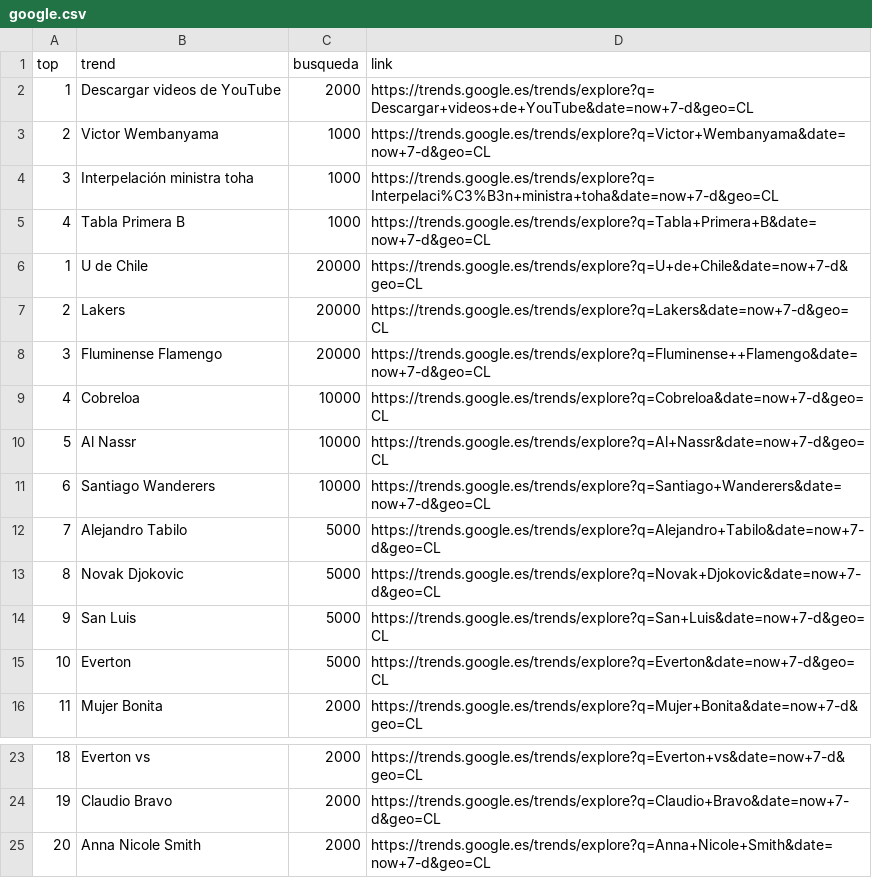
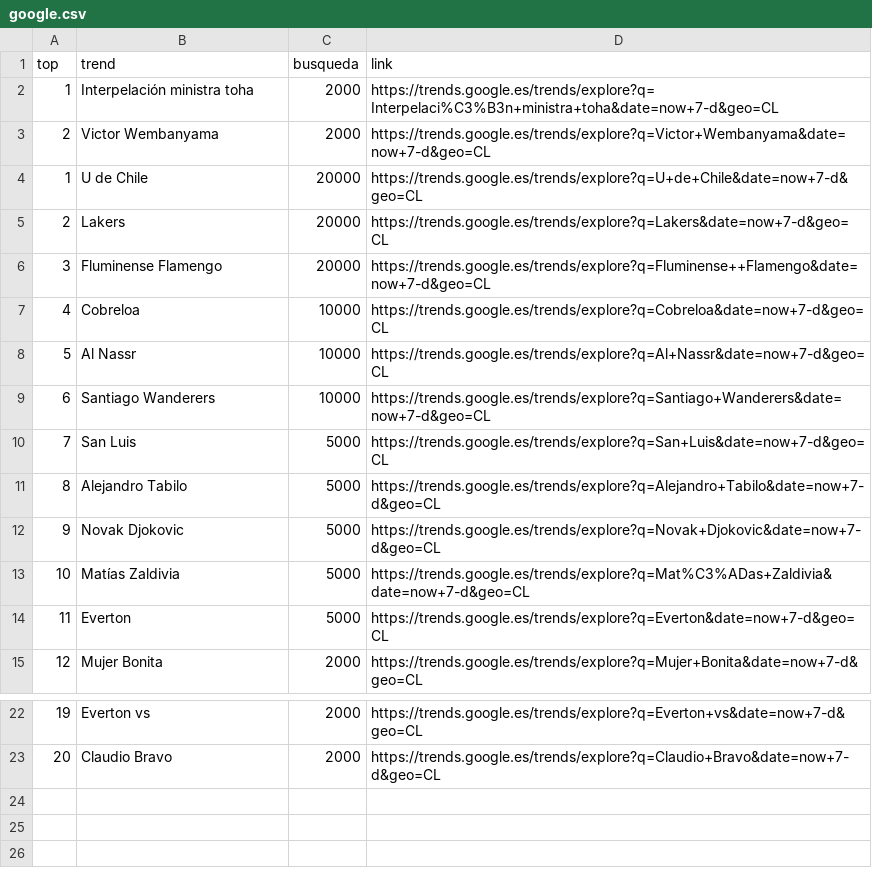
Before and after one commit to cristian-data-science/social_spider_app, a CSV file: resultados/google.csv, drawn as a sheet; only a part is shown, gaps mark what is left out; removed rows and columns are numbered as before the commit, all else as after; the diff names each change by its address in the sheet, - before the commit and + after, or states it on an @@ line.

Commit message:
results update

```diff
--- a/resultados/google.csv
+++ b/resultados/google.csv
-B2 (trend): Descargar videos de YouTube
+B2 (trend): Interpelación ministra toha
-D2 (link): https://trends.google.es/trends/explore?q=Descargar+videos+de+YouTube&date=now+7-d&geo=CL
+D2 (link): https://trends.google.es/trends/explore?q=Interpelaci%C3%B3n+ministra+toha&date=now+7-d&geo=CL
-C3 (busqueda): 1000
+C3 (busqueda): 2000
-row 4: 3 | Interpelación ministra toha | 1000 | https://trends.google.es/trends/explore?q=Interpelaci%C3%B3n+ministra+toha&date=now+7-d&geo=CL
-row 5: 4 | Tabla Primera B | 1000 | https://trends.google.es/trends/explore?q=Tabla+Primera+B&date=now+7-d&geo=CL
+row 10: 7 | San Luis | 5000 | https://trends.google.es/trends/explore?q=San+Luis&date=now+7-d&geo=CL
@@ column A (top) renumbered between rows 11 and 23 @@
-B13 (trend): San Luis
+B13 (trend): Matías Zaldivia
-D13 (link): https://trends.google.es/trends/explore?q=San+Luis&date=now+7-d&geo=CL
+D13 (link): https://trends.google.es/trends/explore?q=Mat%C3%ADas+Zaldivia&date=now+7-d&geo=CL
-row 25: 20 | Anna Nicole Smith | 2000 | https://trends.google.es/trends/explore?q=Anna+Nicole+Smith&date=now+7-d&geo=CL
```
Also changed, not shown: resultados/twitter.csv.
